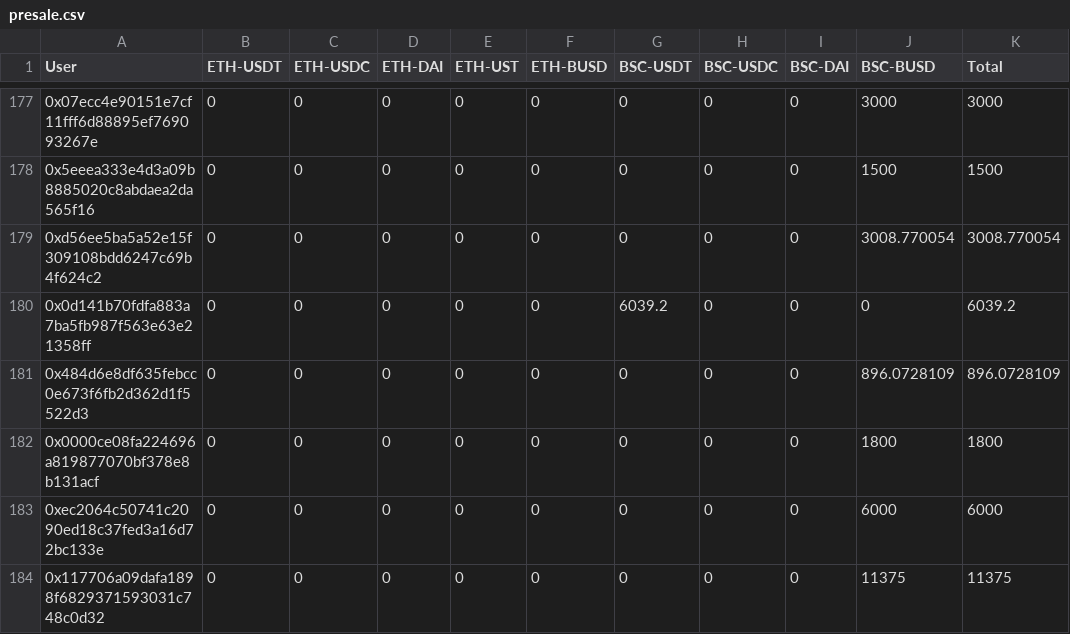
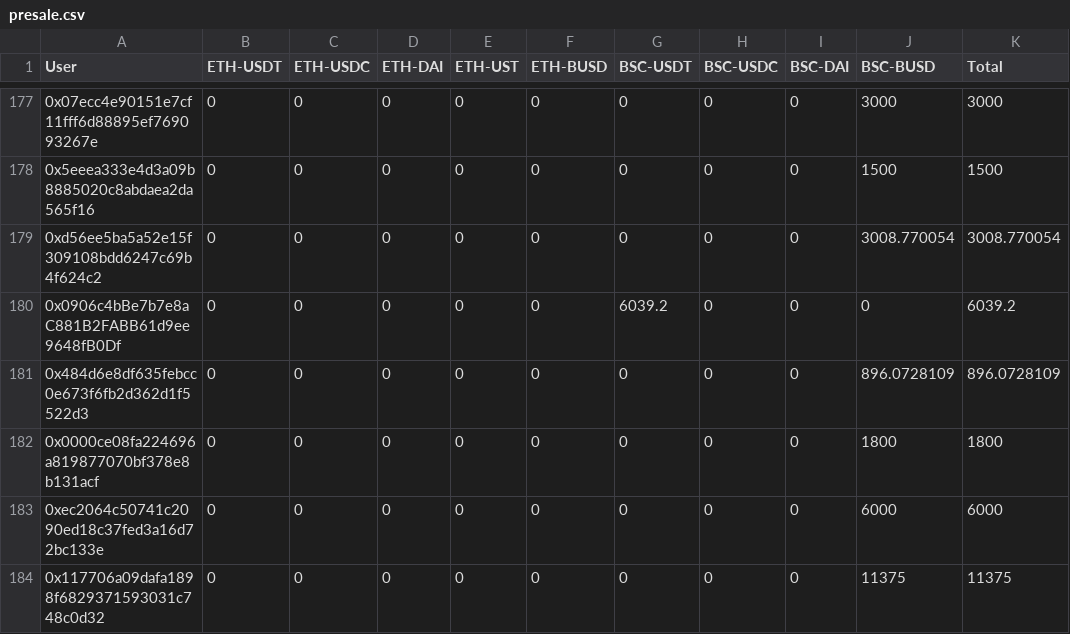
Before and after one commit to lindy-labs/sandclock-token, a CSV file: presale.csv, drawn as a sheet; only a part is shown, gaps mark what is left out.

```diff
--- a/presale.csv
+++ b/presale.csv
@@ -179,3 +179,3 @@ User,ETH-USDT,ETH-USDC,ETH-DAI,ETH-UST,ETH-BUSD,BSC-USDT,BSC-USDC,BSC-DAI,BSC-BU
 0xd56ee5ba5a52e15f309108bdd6247c69b4f624c2,0,0,0,0,0,0,0,0,3008.770054,3008.770054
-0x0d141b70fdfa883a7ba5fb987f563e63e21358ff,0,0,0,0,0,6039.2,0,0,0,6039.2
+0x0906c4bBe7b7e8aC881B2FABB61d9ee9648fB0Df,0,0,0,0,0,6039.2,0,0,0,6039.2
 0x484d6e8df635febcc0e673f6fb2d362d1f5522d3,0,0,0,0,0,0,0,0,896.0728109,896.0728109
```
Also changed, not shown: 1 other file.
